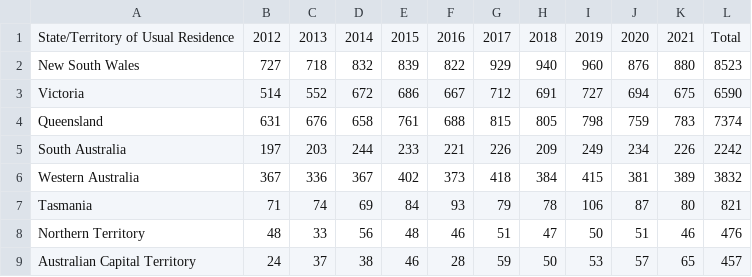
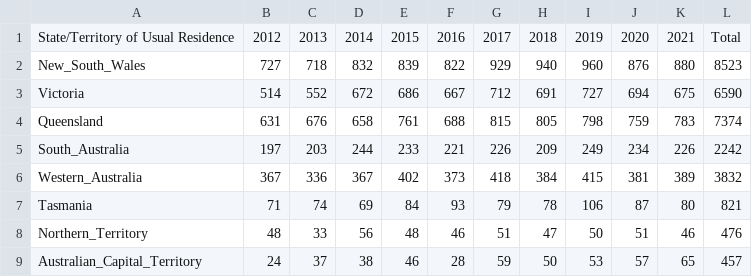
Before and after one commit to kkho0019/data_visualisation, a CSV file: Data Visualisation 2/data/intentional_self_harm_by state_and_territory.csv, drawn as a sheet.

Commit message:
Updated naming of attributes

```diff
--- a/Data Visualisation 2/data/intentional_self_harm_by state_and_territory.csv
+++ b/Data Visualisation 2/data/intentional_self_harm_by state_and_territory.csv
@@ -1,9 +1,9 @@
 State/Territory of Usual Residence,2012,2013,2014,2015,2016,2017,2018,2019,2020,2021,Total
-New South Wales,727,718,832,839,822,929,940,960,876,880,8523
+New_South_Wales,727,718,832,839,822,929,940,960,876,880,8523
 Victoria,514,552,672,686,667,712,691,727,694,675,6590
 Queensland,631,676,658,761,688,815,805,798,759,783,7374
-South Australia,197,203,244,233,221,226,209,249,234,226,2242
-Western Australia,367,336,367,402,373,418,384,415,381,389,3832
+South_Australia,197,203,244,233,221,226,209,249,234,226,2242
+Western_Australia,367,336,367,402,373,418,384,415,381,389,3832
 Tasmania,71,74,69,84,93,79,78,106,87,80,821
-Northern Territory,48,33,56,48,46,51,47,50,51,46,476
-Australian Capital Territory,24,37,38,46,28,59,50,53,57,65,457
+Northern_Territory,48,33,56,48,46,51,47,50,51,46,476
+Australian_Capital_Territory,24,37,38,46,28,59,50,53,57,65,457
```
